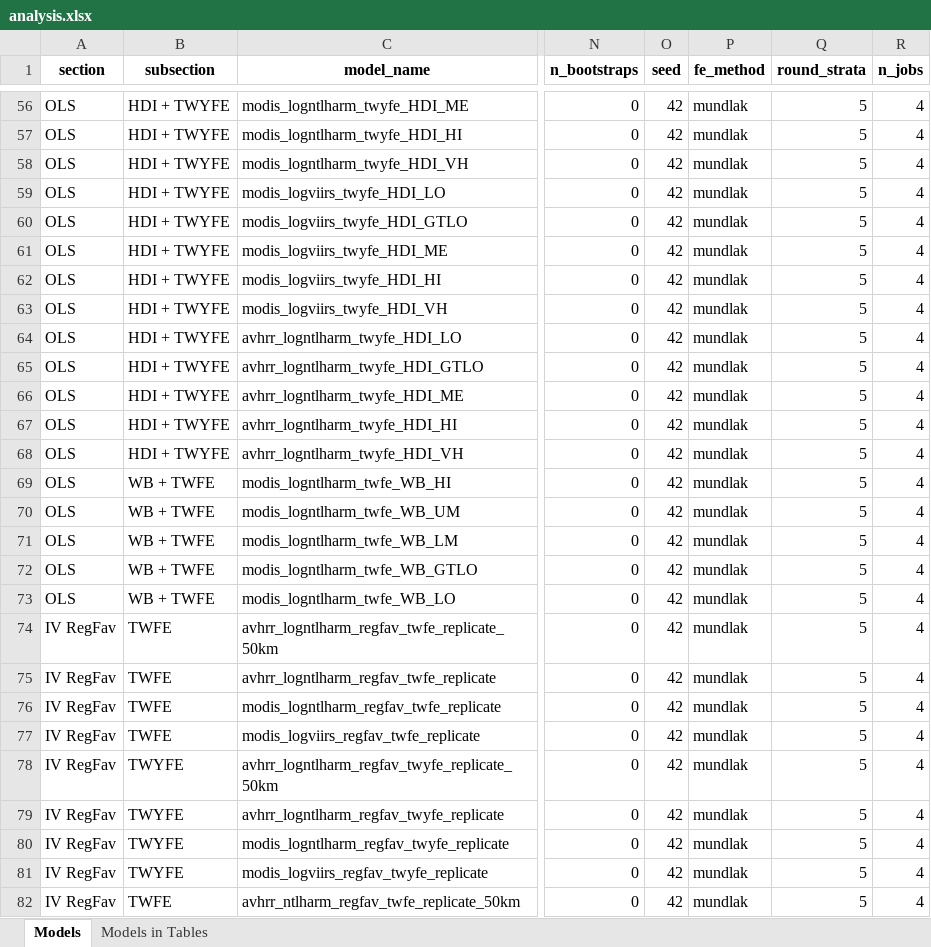
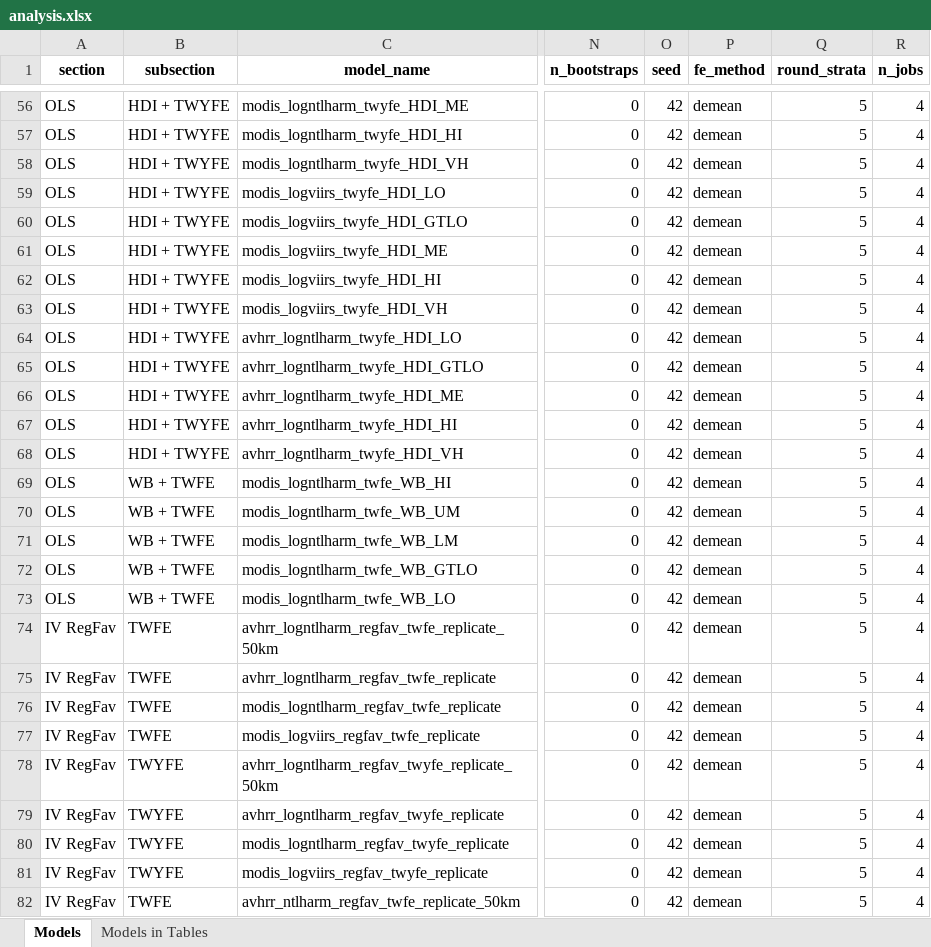
Before and after one commit to felixschulz385/growth-and-temperature, an Excel workbook: orchestration/configs/analysis.xlsx, sheet Models, drawn as a sheet; only a part is shown, gaps mark what is left out; values as stored, in another font and other column widths than the file's, no borders; the diff covers the shown part only; the diff names each change by its address in the sheet, - before the commit and + after, or states it on an @@ line.

Commit message:
Better regression tables, SLURM submission and API updates - refactor: Changed analysis workflow to new API with better defaults - feat: Improved workflow logging - feat: Added comprehesive script to run table models consecutively - feat: Regression tables include model version and date info and allow choice of font size and table environment - fix: run.py correctly generates regression formula - econ: New regression settings

```diff
--- a/orchestration/configs/analysis.xlsx (sheet Models)
+++ b/orchestration/configs/analysis.xlsx (sheet Models)
-P56:P82 (fe_method): mundlak
+P56:P82 (fe_method): demean
```
Also changed, not shown: 126 edited cells elsewhere in this sheet, 35 other files.
